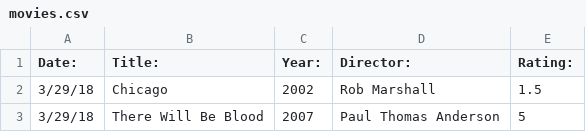
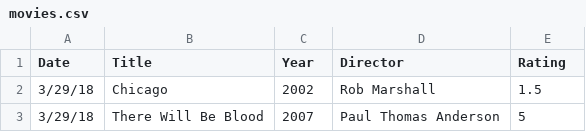
Before and after one commit to e-zheng/astrobiology, a CSV file: movies.csv, drawn as a sheet; only a part is shown.

Commit message:
Update movies.csv

```diff
--- a/movies.csv
+++ b/movies.csv
@@ -1,2 +1,2 @@
-Date:,Title:,Year:,Director:,Rating: ,,,
+Date,Title,Year,Director,Rating,,,
 3/29/18,Chicago,2002,Rob Marshall,1.5,,,
```
